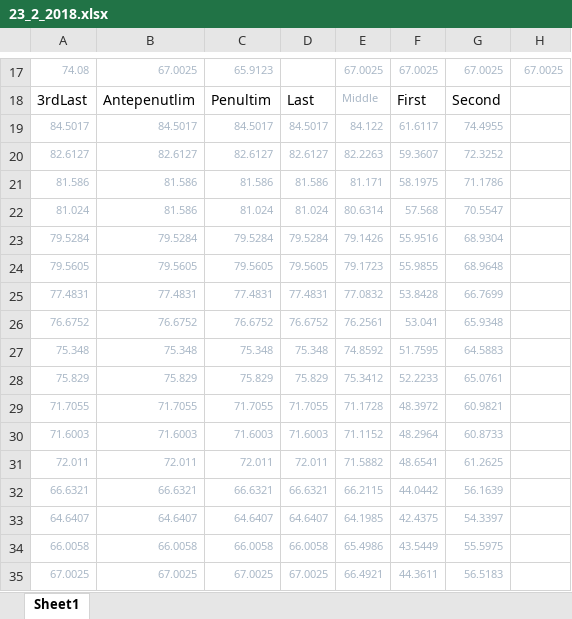
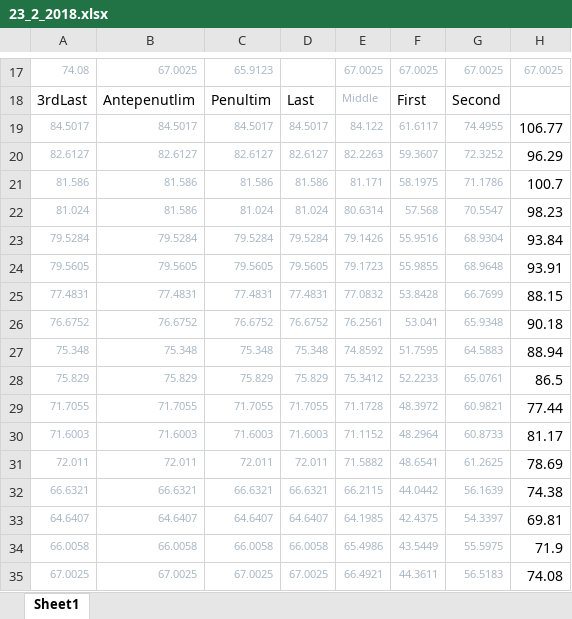
Before and after one commit to paulpmi/Hybrid-Machine-Learning---Differential-Evolution-with-Neuronal-Network, an Excel workbook: results/23_2_2018.xlsx, sheet Sheet1, drawn as a sheet; only a part is shown, gaps mark what is left out; values as stored, in another font and other column widths than the file's, no borders; charts and pictures not drawn; the diff names each change by its address in the sheet, - before the commit and + after, or states it on an @@ line.

```diff
--- a/results/23_2_2018.xlsx (sheet Sheet1)
+++ b/results/23_2_2018.xlsx (sheet Sheet1)
-H19: (empty)
+H19: 106.77
-H20: (empty)
+H20: 96.29
-H21: (empty)
+H21: 100.7
-H22: (empty)
+H22: 98.23
-H23: (empty)
+H23: 93.84
-H24: (empty)
+H24: 93.91
-H25: (empty)
+H25: 88.15
-H26: (empty)
+H26: 90.18
-H27: (empty)
+H27: 88.94
-H28: (empty)
+H28: 86.5
-H29: (empty)
+H29: 77.44
-H30: (empty)
+H30: 81.17
-H31: (empty)
+H31: 78.69
-H32: (empty)
+H32: 74.38
-H33: (empty)
+H33: 69.81
-H34: (empty)
+H34: 71.9
-H35: (empty)
+H35: 74.08
```
Also changed, not shown: charts or pictures, 14 other files.
